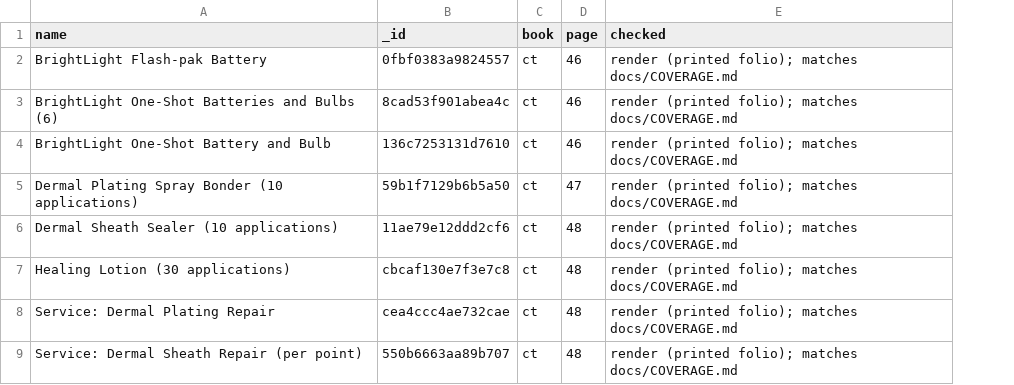
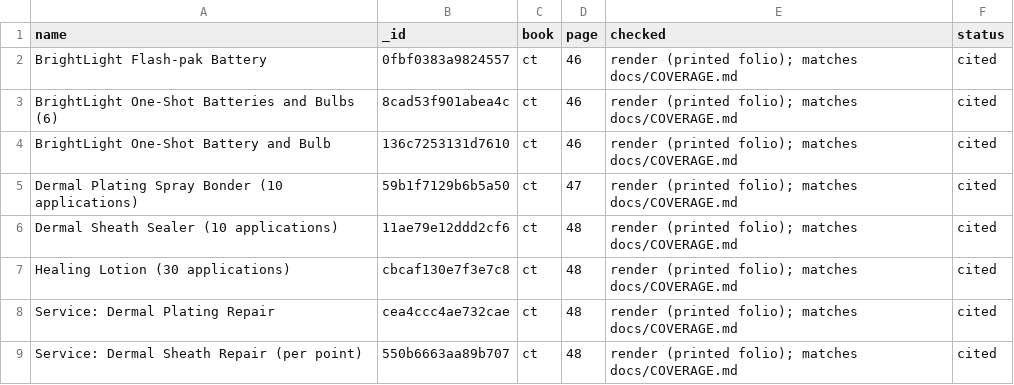
Before and after one commit to futurekill/sr2e-cybertechnology, a TSV file: tools/data/citations/sr2e-cybertechnology.tsv, drawn as a sheet; the diff names each change by its address in the sheet, - before the commit and + after, or states it on an @@ line.

```diff
--- a/tools/data/citations/sr2e-cybertechnology.tsv
+++ b/tools/data/citations/sr2e-cybertechnology.tsv
+column F (status), rows 2-9: all cited
```
